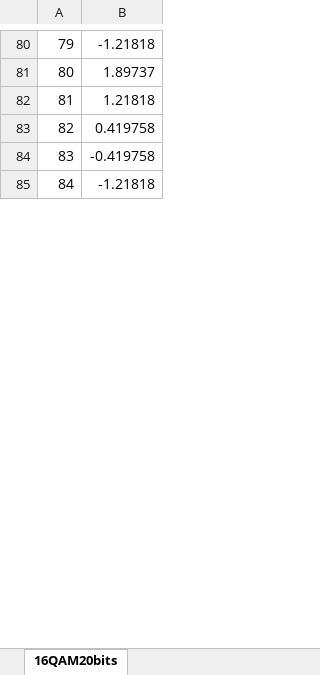
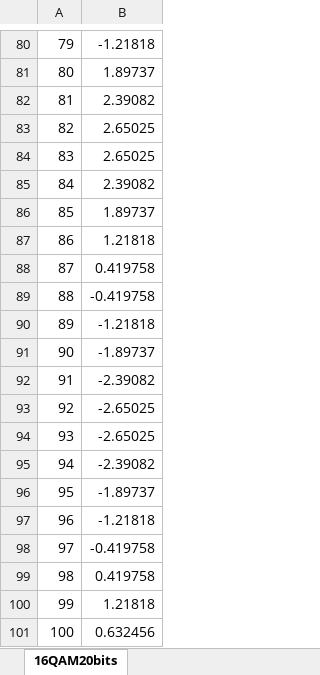
Before and after one commit to moonjunyyy/QPSK_project, an Excel workbook: QPSK_project/16QAM20bits.xlsx, sheet 16QAM20bits, drawn as a sheet; only a part is shown, gaps mark what is left out; values as stored, in another font and other column widths than the file's, no borders; charts and pictures not drawn; the diff covers the shown part only; the diff names each change by its address in the sheet, - before the commit and + after, or states it on an @@ line.

```diff
--- a/QPSK_project/16QAM20bits.xlsx (sheet 16QAM20bits)
+++ b/QPSK_project/16QAM20bits.xlsx (sheet 16QAM20bits)
@@ column A renumbered between rows 6 and 195 @@
+row 82: 81 | 2.39082
+row 83: 82 | 2.65025
+row 84: 83 | 2.65025
+row 85: 84 | 2.39082
+row 86: 85 | 1.89737
+row 91: 90 | -1.89737
+row 92: 91 | -2.39082
+row 93: 92 | -2.65025
+row 94: 93 | -2.65025
+row 95: 94 | -2.39082
+row 96: 95 | -1.89737
+row 97: 96 | -1.21818
+row 98: 97 | -0.419758
+row 99: 98 | 0.419758
+row 100: 99 | 1.21818
+row 101: 100 | 0.632456
```
Also changed, not shown: other rows of this sheet, charts or pictures, QPSK_project/QPSK_VS_16QAM_Eb_over_N0.xlsx, 16 other files.
